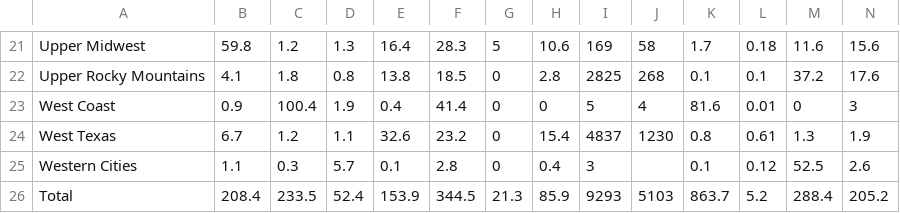
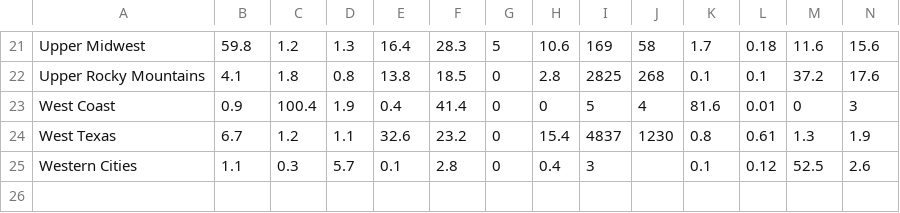
Before and after one commit to Ajstanley89/cdr_maps, a CSV file: data/Regional Analysis/R2R Regions - Summary Table.csv, drawn as a sheet; only a part is shown, gaps mark what is left out; rows hold the shown columns only; the diff names each change by its address in the sheet, - before the commit and + after, or states it on an @@ line.

Commit message:
region map created but needs buttons to swap between cdr methods

```diff
--- a/data/Regional Analysis/R2R Regions - Summary Table.csv
+++ b/data/Regional Analysis/R2R Regions - Summary Table.csv
-row 26: Total | 208.4 | 233.5 | 52.4 | 153.9 | 344.5 | 21.3 | 85.9 | 9293 | 5103 | 863.7 | 5.2 | 288.4 | 205.2
```
Also changed, not shown: 5 other files.
